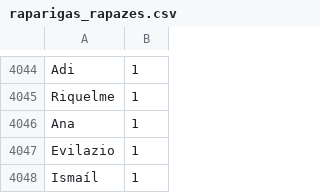
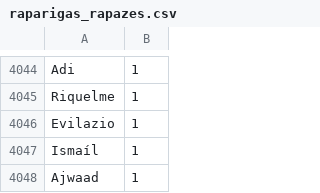
Before and after one commit to monteiro141/projetoIA2021-2022, a CSV file: backup/raparigas_rapazes.csv, drawn as a sheet; only a part is shown, gaps mark what is left out; the shorter side is filled out with more unchanged rows; the diff names each change by its address in the sheet, - before the commit and + after, or states it on an @@ line.

```diff
--- a/backup/raparigas_rapazes.csv
+++ b/backup/raparigas_rapazes.csv
-row 4046: Ana | 1
```
Also changed, not shown: 1 other file.
